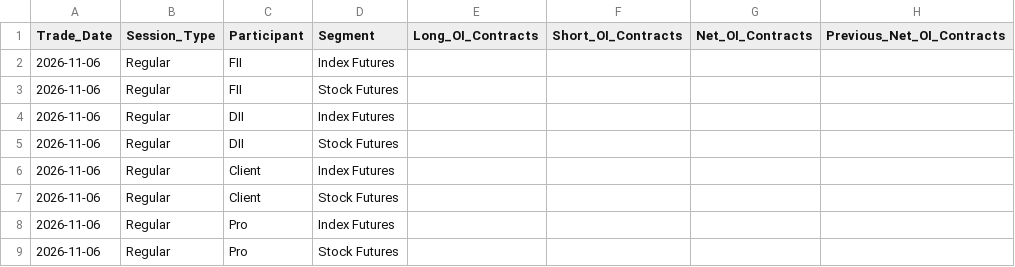
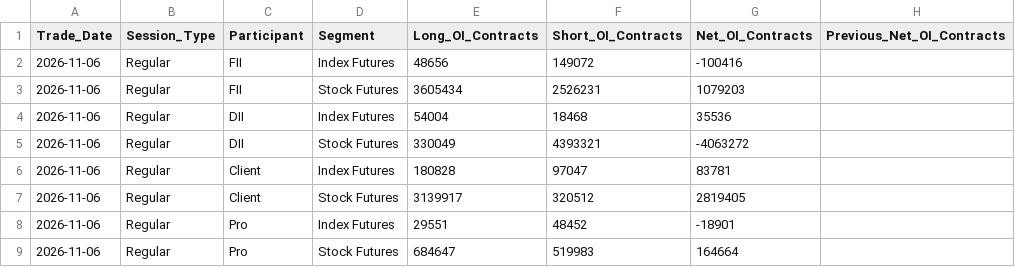
Before and after one commit to Sunjay66/Aurora-Future-Scanner, a CSV file: institutional_data/derivatives_oi.csv, drawn as a sheet; only a part is shown; the diff names each change by its address in the sheet, - before the commit and + after, or states it on an @@ line.

Commit message:
Add open interest data for derivatives

```diff
--- a/institutional_data/derivatives_oi.csv
+++ b/institutional_data/derivatives_oi.csv
-E2 (Long_OI_Contracts): (empty)
+E2 (Long_OI_Contracts): 48656
-F2 (Short_OI_Contracts): (empty)
+F2 (Short_OI_Contracts): 149072
-G2 (Net_OI_Contracts): (empty)
+G2 (Net_OI_Contracts): -100416
-E3 (Long_OI_Contracts): (empty)
+E3 (Long_OI_Contracts): 3605434
-F3 (Short_OI_Contracts): (empty)
+F3 (Short_OI_Contracts): 2526231
-G3 (Net_OI_Contracts): (empty)
+G3 (Net_OI_Contracts): 1079203
-E4 (Long_OI_Contracts): (empty)
+E4 (Long_OI_Contracts): 54004
-F4 (Short_OI_Contracts): (empty)
+F4 (Short_OI_Contracts): 18468
-G4 (Net_OI_Contracts): (empty)
+G4 (Net_OI_Contracts): 35536
-E5 (Long_OI_Contracts): (empty)
+E5 (Long_OI_Contracts): 330049
-F5 (Short_OI_Contracts): (empty)
+F5 (Short_OI_Contracts): 4393321
-G5 (Net_OI_Contracts): (empty)
+G5 (Net_OI_Contracts): -4063272
-E6 (Long_OI_Contracts): (empty)
+E6 (Long_OI_Contracts): 180828
-F6 (Short_OI_Contracts): (empty)
+F6 (Short_OI_Contracts): 97047
-G6 (Net_OI_Contracts): (empty)
+G6 (Net_OI_Contracts): 83781
-E7 (Long_OI_Contracts): (empty)
+E7 (Long_OI_Contracts): 3139917
-F7 (Short_OI_Contracts): (empty)
+F7 (Short_OI_Contracts): 320512
-G7 (Net_OI_Contracts): (empty)
+G7 (Net_OI_Contracts): 2819405
-E8 (Long_OI_Contracts): (empty)
+E8 (Long_OI_Contracts): 29551
-F8 (Short_OI_Contracts): (empty)
+F8 (Short_OI_Contracts): 48452
-G8 (Net_OI_Contracts): (empty)
+G8 (Net_OI_Contracts): -18901
-E9 (Long_OI_Contracts): (empty)
+E9 (Long_OI_Contracts): 684647
-F9 (Short_OI_Contracts): (empty)
+F9 (Short_OI_Contracts): 519983
-G9 (Net_OI_Contracts): (empty)
+G9 (Net_OI_Contracts): 164664
```
